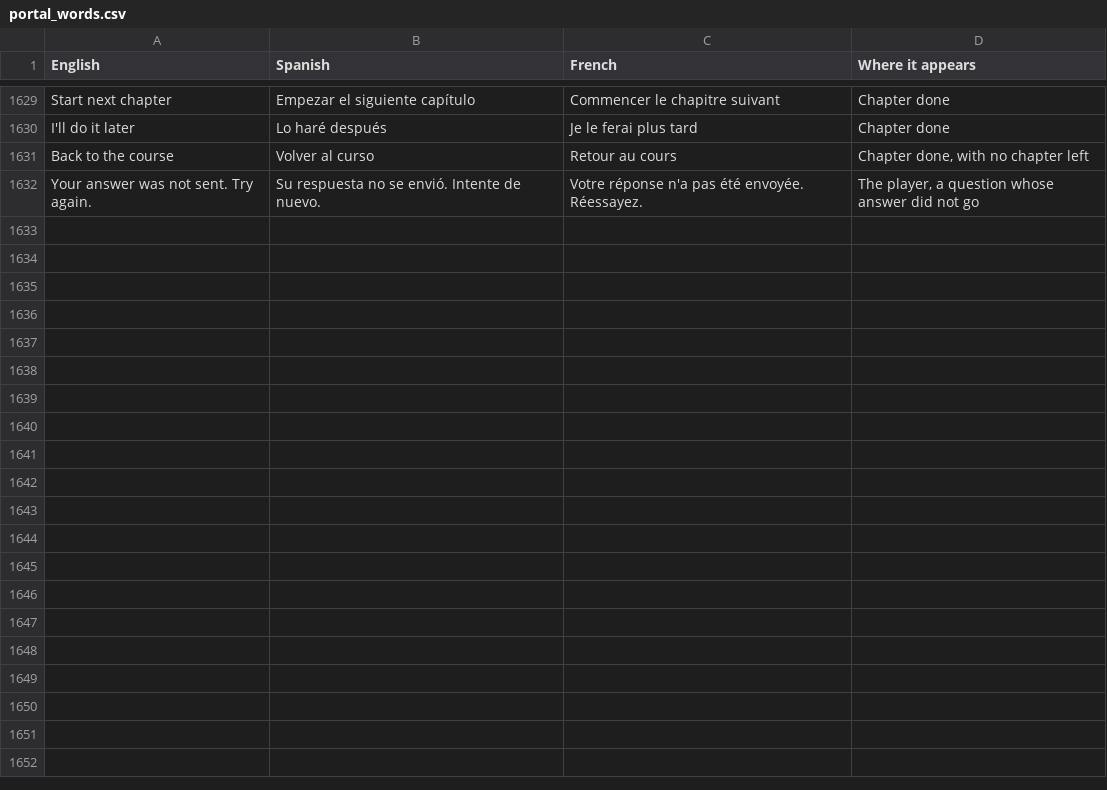
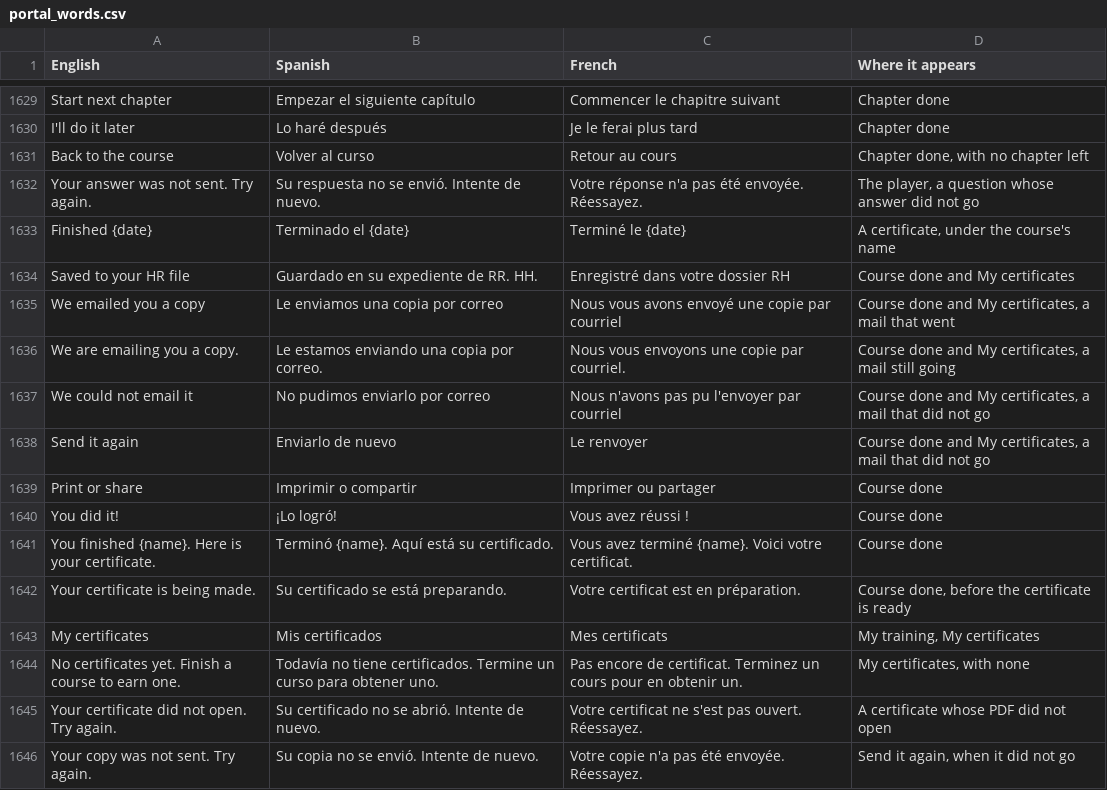
Before and after one commit to isouadda/ocsa-staff-portal, a CSV file: translation/portal_words.csv, drawn as a sheet; only a part is shown, gaps mark what is left out; the diff names each change by its address in the sheet, - before the commit and + after, or states it on an @@ line.

```diff
--- a/translation/portal_words.csv
+++ b/translation/portal_words.csv
+row 1633: Finished {date} | Terminado el {date} | Terminé le {date} | A certificate, under the course's name
+row 1634: Saved to your HR file | Guardado en su expediente de RR. HH. | Enregistré dans votre dossier RH | Course done and My certificates
+row 1635: We emailed you a copy | Le enviamos una copia por correo | Nous vous avons envoyé une copie par courriel | Course done and My certificates, a mail that went
+row 1636: We are emailing you a copy. | Le estamos enviando una copia por correo. | Nous vous envoyons une copie par courriel. | Course done and My certificates, a mail still going
+row 1637: We could not email it | No pudimos enviarlo por correo | Nous n'avons pas pu l'envoyer par courriel | Course done and My certificates, a mail that did not go
+row 1638: Send it again | Enviarlo de nuevo | Le renvoyer | Course done and My certificates, a mail that did not go
+row 1639: Print or share | Imprimir o compartir | Imprimer ou partager | Course done
+row 1640: You did it! | ¡Lo logró! | Vous avez réussi ! | Course done
+row 1641: You finished {name}. Here is your certificate. | Terminó {name}. Aquí está su certificado. | Vous avez terminé {name}. Voici votre certificat. | Course done
+row 1642: Your certificate is being made. | Su certificado se está preparando. | Votre certificat est en préparation. | Course done, before the certificate is ready
+row 1643: My certificates | Mis certificados | Mes certificats | My training, My certificates
+row 1644: No certificates yet. Finish a course to earn one. | Todavía no tiene certificados. Termine un curso para obtener uno. | Pas encore de certificat. Terminez un cours pour en obtenir un. | My certificates, with none
+row 1645: Your certificate did not open. Try again. | Su certificado no se abrió. Intente de nuevo. | Votre certificat ne s'est pas ouvert. Réessayez. | A certificate whose PDF did not open
+row 1646: Your copy was not sent. Try again. | Su copia no se envió. Intente de nuevo. | Votre copie n'a pas été envoyée. Réessayez. | Send it again, when it did not go
```
Also changed, not shown: 4 other files.
